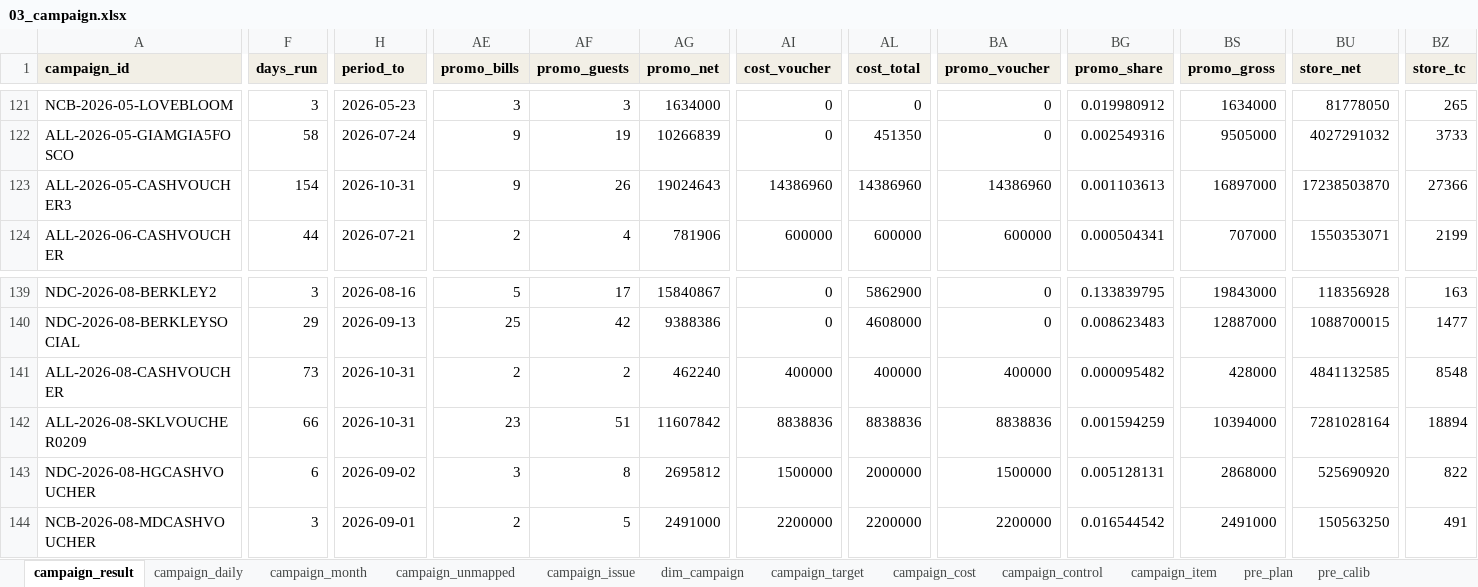
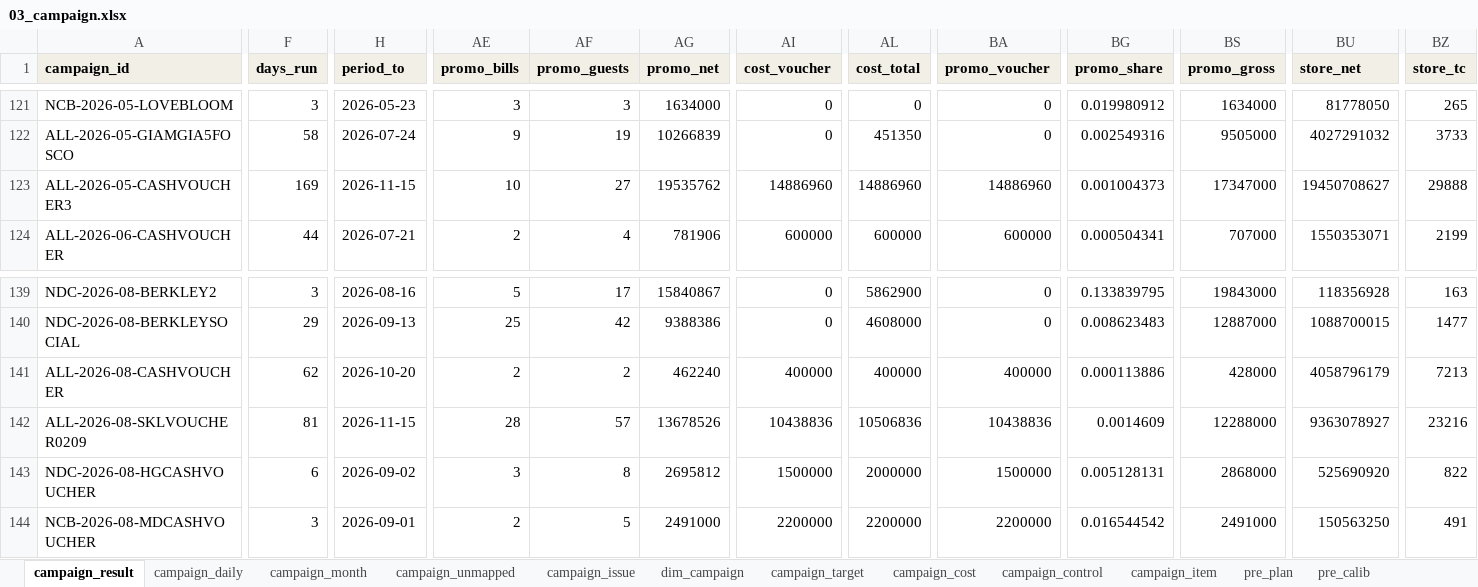
Before and after one commit to atkbluesky/noire-fnb, an Excel workbook: data_input/03_campaign.xlsx, sheet campaign_result, drawn as a sheet; only a part is shown, gaps mark what is left out; values as stored, in another font and other column widths than the file's, no borders; the diff covers the shown part only; the diff names each change by its address in the sheet, - before the commit and + after, or states it on an @@ line.

```diff
--- a/data_input/03_campaign.xlsx (sheet campaign_result)
+++ b/data_input/03_campaign.xlsx (sheet campaign_result)
-F123 (days_run): 154
+F123 (days_run): 169
-H123 (period_to): 2026-10-31
+H123 (period_to): 2026-11-15
-AE123 (promo_bills): 9
+AE123 (promo_bills): 10
-AF123 (promo_guests): 26
+AF123 (promo_guests): 27
-AG123 (promo_net): 19024643
+AG123 (promo_net): 19535762
-AI123 (cost_voucher): 14386960
+AI123 (cost_voucher): 14886960
-AL123 (cost_total): 14386960
+AL123 (cost_total): 14886960
-BA123 (promo_voucher): 14386960
+BA123 (promo_voucher): 14886960
-BG123 (promo_share): 0.001103613
+BG123 (promo_share): 0.001004373
-BS123 (promo_gross): 16897000
+BS123 (promo_gross): 17347000
-BU123 (store_net): 17238503870
+BU123 (store_net): 19450708627
-BZ123 (store_tc): 27366
+BZ123 (store_tc): 29888
-F141 (days_run): 73
+F141 (days_run): 62
-H141 (period_to): 2026-10-31
+H141 (period_to): 2026-10-20
-BG141 (promo_share): 0.000095482
+BG141 (promo_share): 0.000113886
-BU141 (store_net): 4841132585
+BU141 (store_net): 4058796179
-BZ141 (store_tc): 8548
+BZ141 (store_tc): 7213
-F142 (days_run): 66
+F142 (days_run): 81
-H142 (period_to): 2026-10-31
+H142 (period_to): 2026-11-15
-AE142 (promo_bills): 23
+AE142 (promo_bills): 28
-AF142 (promo_guests): 51
+AF142 (promo_guests): 57
-AG142 (promo_net): 11607842
+AG142 (promo_net): 13678526
-AI142 (cost_voucher): 8838836
+AI142 (cost_voucher): 10438836
-AL142 (cost_total): 8838836
+AL142 (cost_total): 10506836
-BA142 (promo_voucher): 8838836
+BA142 (promo_voucher): 10438836
-BG142 (promo_share): 0.001594259
+BG142 (promo_share): 0.0014609
-BS142 (promo_gross): 10394000
+BS142 (promo_gross): 12288000
-BU142 (store_net): 7281028164
+BU142 (store_net): 9363078927
-BZ142 (store_tc): 18894
+BZ142 (store_tc): 23216
```
Also changed, not shown: 9 added rows and 779 edited cells elsewhere in this sheet, sheet campaign_daily, sheet campaign_month, sheet campaign_issue, sheet dim_campaign, sheet campaign_target, sheet pre_calib, 1 more sheet, data_input/02_snapshot.xlsx, data_input/monthly/2026-01.xlsx, 27 other files.
